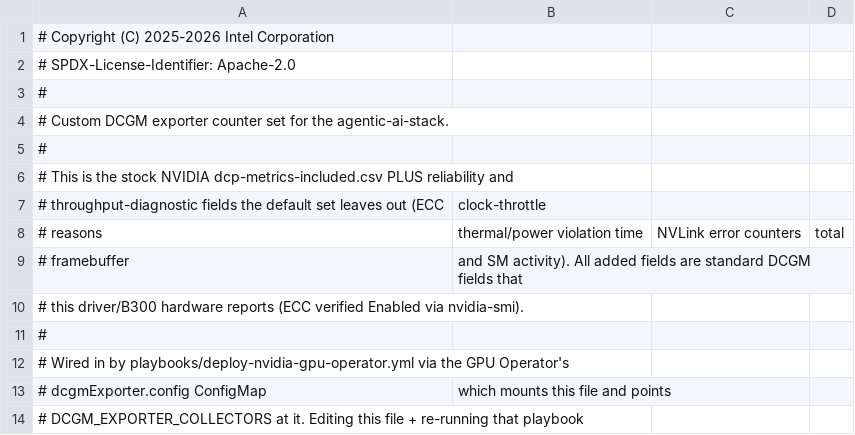
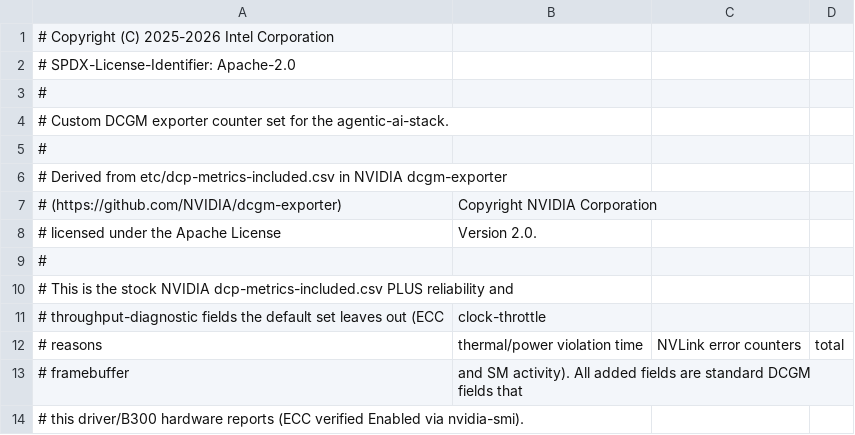
Before and after one commit to intel/enterprise-ai-solutions, a CSV file: roles/nvidia_gpu_operator/files/dcgm-metrics.csv, drawn as a sheet; only a part is shown; the shorter side is filled out with more unchanged rows; the diff names each change by its address in the sheet, - before the commit and + after, or states it on an @@ line.

Commit message:
Fix ansible-lint findings and clarify third-party attribution
- Set pipefail on the three piped shell tasks and mark the NFD rollout
  wait as non-changing, so the new required Ansible Lint check passes.
- dcgm-metrics.csv: credit NVIDIA dcgm-exporter (Apache-2.0) as the
  source of the base counter set.
- gpu-alerts.yaml and the DCGM dashboard: state that the rules, queries
  and panels were written for this project.

```diff
--- a/roles/nvidia_gpu_operator/files/dcgm-metrics.csv
+++ b/roles/nvidia_gpu_operator/files/dcgm-metrics.csv
+row 6: # Derived from etc/dcp-metrics-included.csv in NVIDIA dcgm-exporter
+row 7: # (https://github.com/NVIDIA/dcgm-exporter) | Copyright NVIDIA Corporation
+row 8: # licensed under the Apache License | Version 2.0.
+row 9: #
```
Also changed, not shown: 5 other files.
